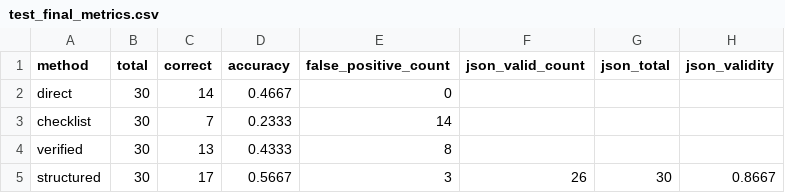
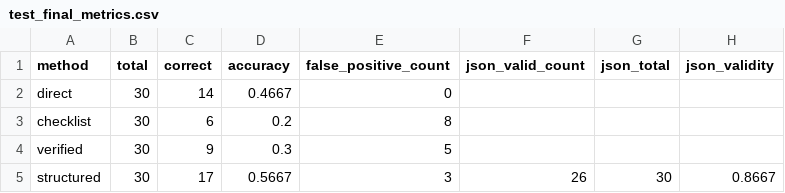
Before and after one commit to RuichenLiu222/home-inspection, a CSV file: results/test_final_metrics.csv, drawn as a sheet.

Commit message:
Publish V1.3 metrics summary

```diff
--- a/results/test_final_metrics.csv
+++ b/results/test_final_metrics.csv
@@ -2,4 +2,4 @@
 direct,30,14,0.4667,0,,,
-checklist,30,7,0.2333,14,,,
-verified,30,13,0.4333,8,,,
+checklist,30,6,0.2,8,,,
+verified,30,9,0.3,5,,,
 structured,30,17,0.5667,3,26,30,0.8667
```
